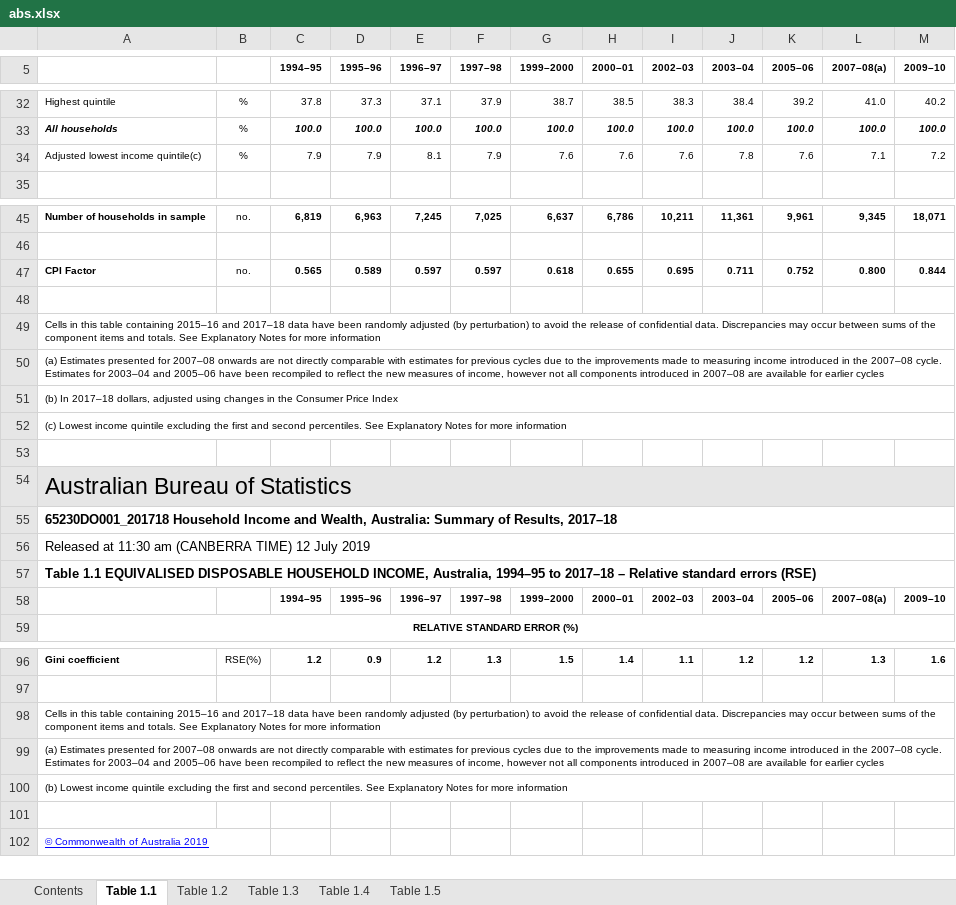
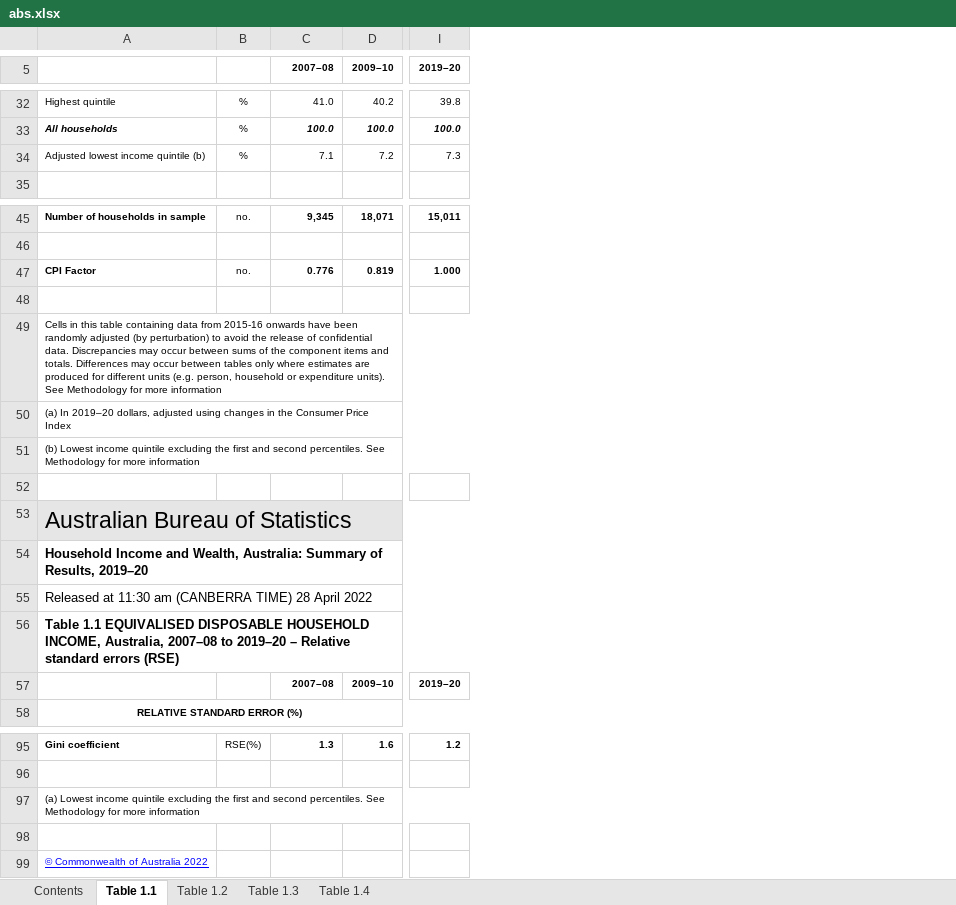
Before and after one commit to fsolt/swiid, an Excel workbook: data-raw/abs.xlsx, sheet Table 1.1, drawn as a sheet; only a part is shown, gaps mark what is left out; values as stored, in another font and other column widths than the file's, no borders; charts and pictures not drawn; removed rows and columns are numbered as before the commit, all else as after; rows hold the shown columns only; the diff covers the shown part only; the diff names each change by its address in the sheet, - before the commit and + after, or states it on an @@ line.

```diff
--- a/data-raw/abs.xlsx (sheet Table 1.1)
+++ b/data-raw/abs.xlsx (sheet Table 1.1)
-sheet tab: Table 1.5
-column C (1994–95), rows 32-34: 37.8 | 100.0 | 7.9; row 45: 6,819; row 58: 1994–95; row 96: 1.2
-column D (1995–96), rows 32-34: 37.3 | 100.0 | 7.9; row 45: 6,963; row 58: 1995–96; row 96: 0.9
-column E (1996–97), rows 32-34: 37.1 | 100.0 | 8.1; row 45: 7,245; row 58: 1996–97; row 96: 1.2
-column F (1997–98), rows 32-34: 37.9 | 100.0 | 7.9; row 45: 7,025; row 58: 1997–98; row 96: 1.3
-column G (1999–2000), rows 32-34: 38.7 | 100.0 | 7.6; row 45: 6,637; row 58: 1999–2000; row 96: 1.5
-column H (2000–01), rows 32-34: 38.5 | 100.0 | 7.6; row 45: 6,786; row 58: 2000–01; row 96: 1.4
-column I (2002–03), rows 32-34: 38.3 | 100.0 | 7.6; row 45: 10,211; row 58: 2002–03; row 96: 1.1
-column J (2003–04), rows 32-34: 38.4 | 100.0 | 7.8; row 45: 11,361; row 58: 2003–04; row 96: 1.2
-column K (2005–06), rows 32-34: 39.2 | 100.0 | 7.6; row 45: 9,961; row 58: 2005–06; row 96: 1.2
+column I (2019–20), rows 32-34: 39.8 | 100.0 | 7.3; row 45: 15,011; row 57: 2019–20; row 95: 1.2
-C5: 2007–08(a)
+C5: 2007–08
-A34: Adjusted lowest income quintile(c)
+A34: Adjusted lowest income quintile (b)
-row 47: CPI Factor | no. | 0.565 | 0.589 | 0.597 | 0.597 | 0.618 | 0.655 | 0.695 | 0.711 | 0.752 | 0.800 | 0.844
+row 47: CPI Factor | no. | 0.776 | 0.819 | 1.000
-A49: …table containing 2015–16 and 2017–18 data have been randomly adjusted (by perturbation) to avoid the release of confidential data. Discrepancies may occur between sums of the component items and totals. See Explanatory Notes for more…
+A49: …table containing data from 2015-16 onwards have been randomly adjusted (by perturbation) to avoid the release of confidential data. Discrepancies may occur between sums of the component items and totals. Differences may occur between tables only where estimates are produced for different units (e.g. person, household or expenditure units). See Methodology for more…
-A50: (a) Estimates presented for 2007–08 onwards are not directly comparable with estimates for previous cycles due to the improvements made to measuring income introduced in the 2007–08 cycle. Estimates for 2003–04 and 2005–06 have been recompiled to reflect the new measures of income, however not all components introduced in 2007–08 are available for earlier cycles
+A50: (a) In 2019–20 dollars, adjusted using changes in the Consumer Price Index
-A51: (b) In 2017–18 dollars, adjusted using changes in the Consumer Price Index
+A51: (b) Lowest income quintile excluding the first and second percentiles. See Methodology for more information
-row 52: (c) Lowest income quintile excluding the first and second percentiles. See Explanatory Notes for more information
-A54: 65230DO001_201718 Household Income and Wealth, Australia: Summary of Results, 2017–18
+A54: Household Income and Wealth, Australia: Summary of Results, 2019–20
-A55: …(CANBERRA TIME) 12 July 2019
+A55: …(CANBERRA TIME) 28 April 2022
-A56: …INCOME, Australia, 1994–95 to 2017–18 – Relative…
+A56: …INCOME, Australia, 2007–08 to 2019–20 – Relative…
-C57 (2007–08): 2007–08(a)
+C57 (2007–08): 2007–08
-A97: Cells in this table containing 2015–16 and 2017–18 data have been randomly adjusted (by perturbation) to avoid the release of confidential data. Discrepancies may occur between sums of the component items and totals. See Explanatory Notes for more…
+A97: (a) Lowest income quintile excluding the first and second percentiles. See Methodology for more…
-row 99: (a) Estimates presented for 2007–08 onwards are not directly comparable with estimates for previous cycles due to the improvements made to measuring income introduced in the 2007–08 cycle. Estimates for 2003–04 and 2005–06 have been recompiled to reflect the new measures of income, however not all components introduced in 2007–08 are available for earlier cycles
-row 100: (b) Lowest income quintile excluding the first and second percentiles. See Explanatory Notes for more information
-A99: © Commonwealth of Australia 2019
+A99: © Commonwealth of Australia 2022
-A102:B102 merged
```
Also changed, not shown: 16 added rows, 16 removed rows and 7 edited cells elsewhere in this sheet, sheet Table 1.3, sheet Table 1.2, sheet Table 1.4, sheet Contents, charts or pictures.
